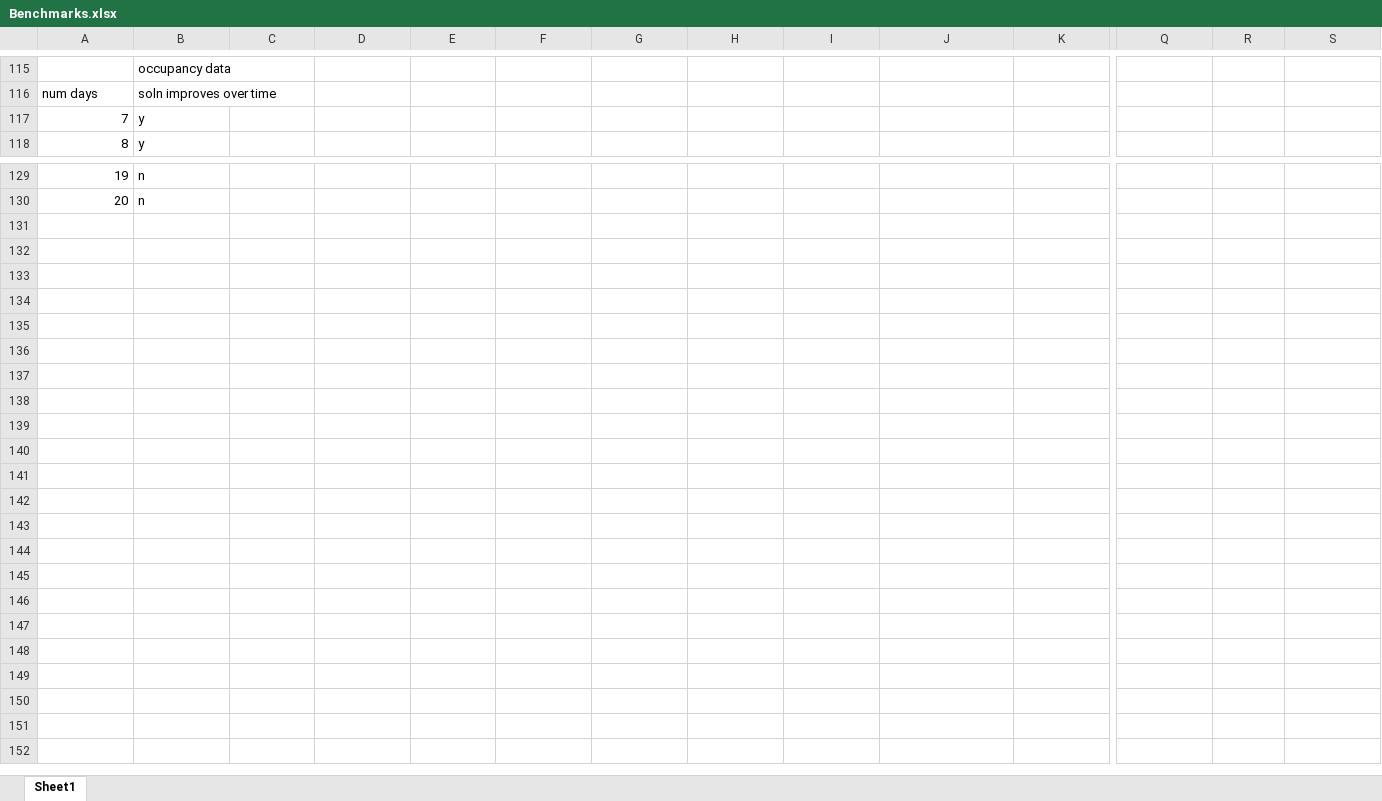
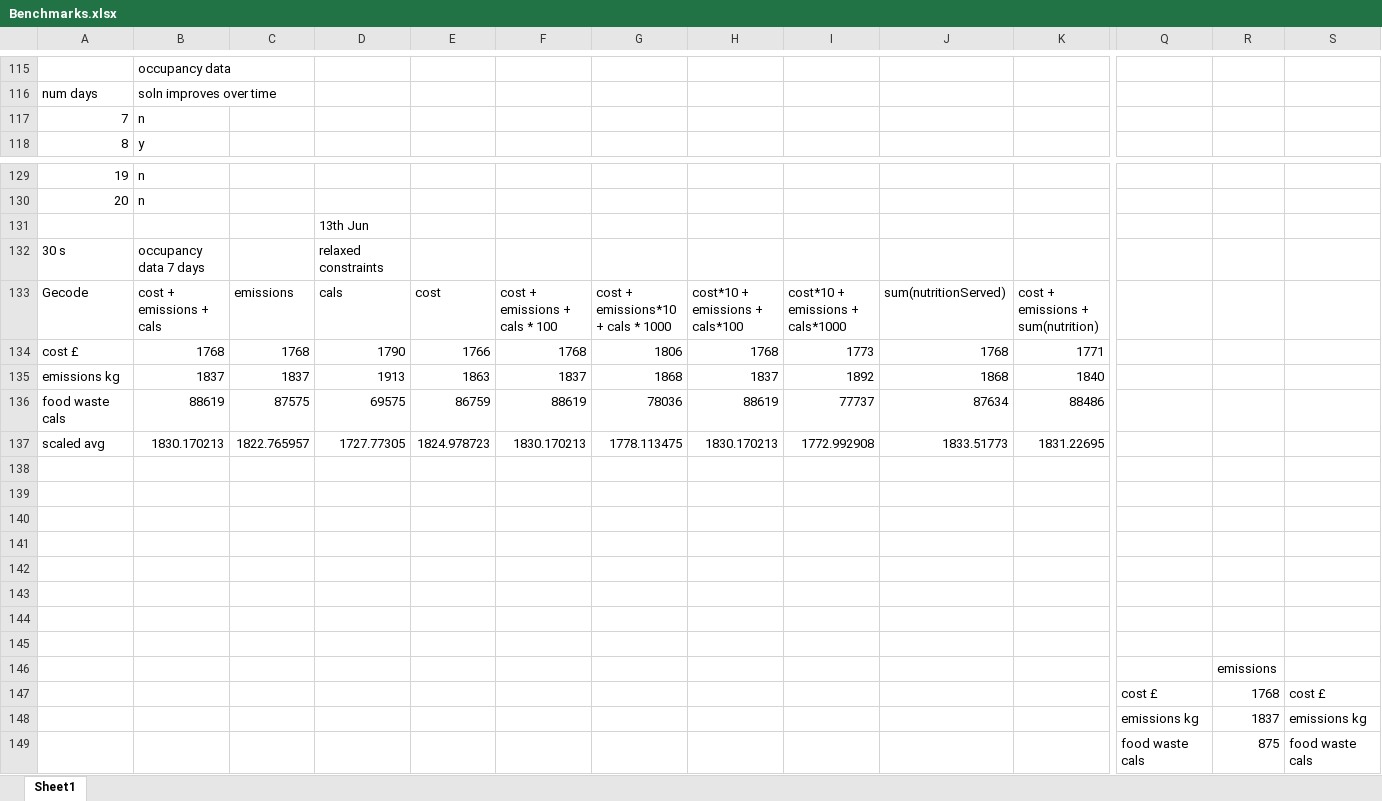
Before and after one commit to Sophie-Turner/Antarctic-Food-Optimisation, an Excel workbook: Documentation/Benchmarks.xlsx, sheet Sheet1, drawn as a sheet; only a part is shown, gaps mark what is left out; values as stored, in another font and other column widths than the file's, no borders; charts and pictures not drawn; removed rows and columns are numbered as before the commit, all else as after; rows hold the shown columns only; the diff names each change by its address in the sheet, - before the commit and + after, or states it on an @@ line.

Commit message:
Tried using nutrition sum in objective.

```diff
--- a/Documentation/Benchmarks.xlsx (sheet Sheet1)
+++ b/Documentation/Benchmarks.xlsx (sheet Sheet1)
-row 117: 7 | y
+row 117: 7 | n
+row 131:  |  |  | 13th Jun
+row 132: 30 s | occupancy data 7 days |  | relaxed constraints
+row 133: Gecode | cost + emissions + cals | emissions | cals | cost | cost + emissions + cals * 100 | cost + emissions*10 + cals * 1000 | cost*10 + emissions + cals*100 | cost*10 + emissions + cals*1000 | sum(nutritionServed) | cost + emissions + sum(nutrition)
+row 134: cost £ | 1768 | 1768 | 1790 | 1766 | 1768 | 1806 | 1768 | 1773 | 1768 | 1771
+row 135: emissions kg | 1837 | 1837 | 1913 | 1863 | 1837 | 1868 | 1837 | 1892 | 1868 | 1840
+row 136: food waste cals | 88619 | 87575 | 69575 | 86759 | 88619 | 78036 | 88619 | 77737 | 87634 | 88486
+row 137: scaled avg | 1830.170213 | 1822.765957 | 1727.77305 | 1824.978723 | 1830.170213 | 1778.113475 | 1830.170213 | 1772.992908 | 1833.51773 | 1831.22695
+row 138: (empty)
+row 139: (empty)
+row 140: (empty)
+row 141: (empty)
+row 142: (empty)
+row 143: (empty)
+row 144: (empty)
+row 145: (empty)
+row 146:  |  |  |  |  |  |  |  |  |  |  |  | emissions
+row 147:  |  |  |  |  |  |  |  |  |  |  | cost £ | 1768 | cost £
+row 148:  |  |  |  |  |  |  |  |  |  |  | emissions kg | 1837 | emissions kg
+row 149:  |  |  |  |  |  |  |  |  |  |  | food waste cals | 875 | food waste cals
```
Also changed, not shown: charts or pictures, Documentation/output.xlsx, 22 other files.
